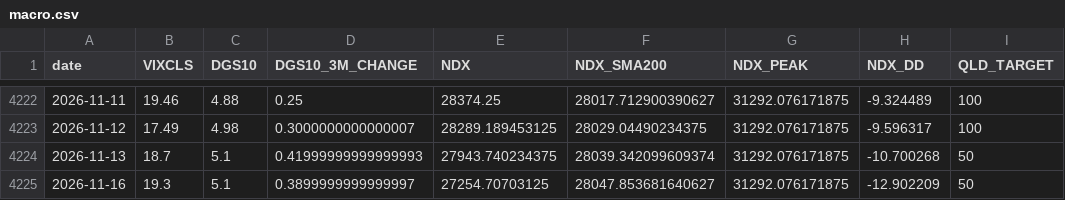
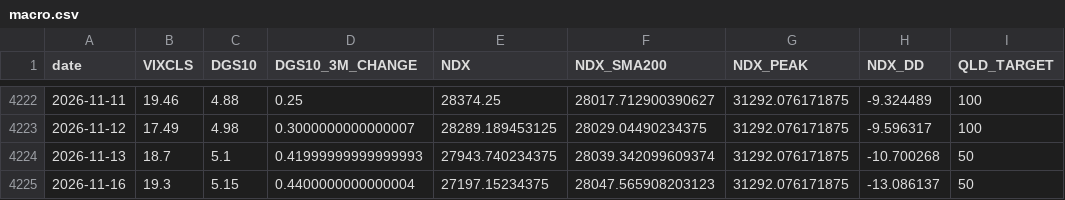
Before and after one commit to FaAgFFXA6SSkln/NDX_AGENT, a CSV file: macro.csv, drawn as a sheet; only a part is shown, gaps mark what is left out.

```diff
--- a/macro.csv
+++ b/macro.csv
@@ -4224,2 +4224,2 @@ date,VIXCLS,DGS10,DGS10_3M_CHANGE,NDX,NDX_SMA200,NDX_PEAK,NDX_DD,QLD_TARGET
 2026-11-13,18.7,5.1,0.41999999999999993,27943.740234375,28039.342099609374,31292.076171875,-10.700268,50
-2026-11-16,19.3,5.1,0.3899999999999997,27254.70703125,28047.853681640627,31292.076171875,-12.902209,50
+2026-11-16,19.3,5.15,0.4400000000000004,27197.15234375,28047.565908203123,31292.076171875,-13.086137,50
```
Also changed, not shown: 1 other file.
